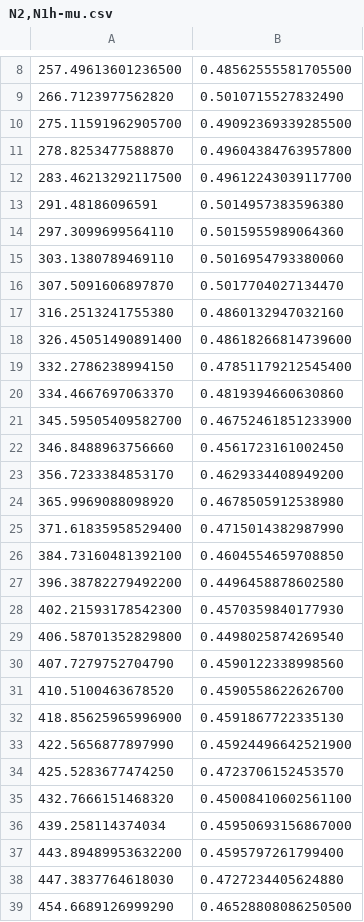
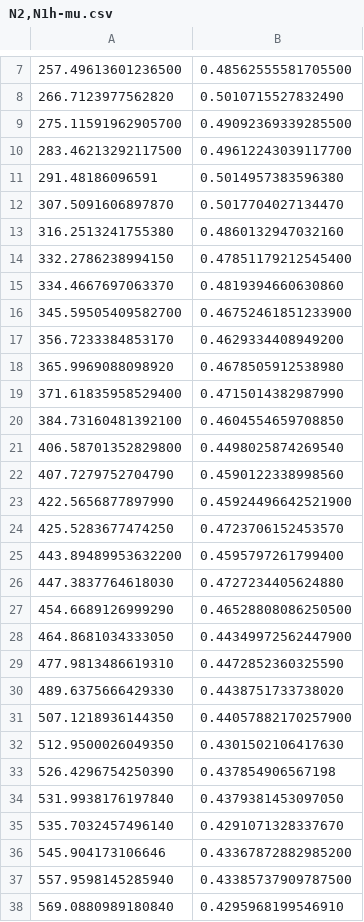
Before and after one commit to JSewell0/xsec_stat_inf, a CSV file: Eliz_code/N2,N1h-mu.csv, drawn as a sheet; only a part is shown, gaps mark what is left out; the shorter side is filled out with more unchanged rows; the diff covers the shown part only; the diff names each change by its address in the sheet, - before the commit and + after, or states it on an @@ line.

```diff
--- a/Eliz_code/N2,N1h-mu.csv
+++ b/Eliz_code/N2,N1h-mu.csv
-row 11: 278.8253477588870 | 0.49604384763957800
-row 14: 297.3099699564110 | 0.5015955989064360
-row 15: 303.1380789469110 | 0.5016954793380060
-row 18: 326.45051490891400 | 0.48618266814739600
-row 22: 346.8488963756660 | 0.4561723161002450
-row 27: 396.38782279492200 | 0.4496458878602580
-row 28: 402.21593178542300 | 0.4570359840177930
-row 31: 410.5100463678520 | 0.4590558622626700
-row 32: 418.85625965996900 | 0.4591867722335130
-row 35: 432.7666151468320 | 0.45008410602561100
-row 36: 439.258114374034 | 0.45950693156867000
```
Also changed, not shown: 21 removed rows elsewhere in this file, Eliz_code/N2,N1Z+mu.csv, Eliz_code/N2N3.csv, 7 other files.
